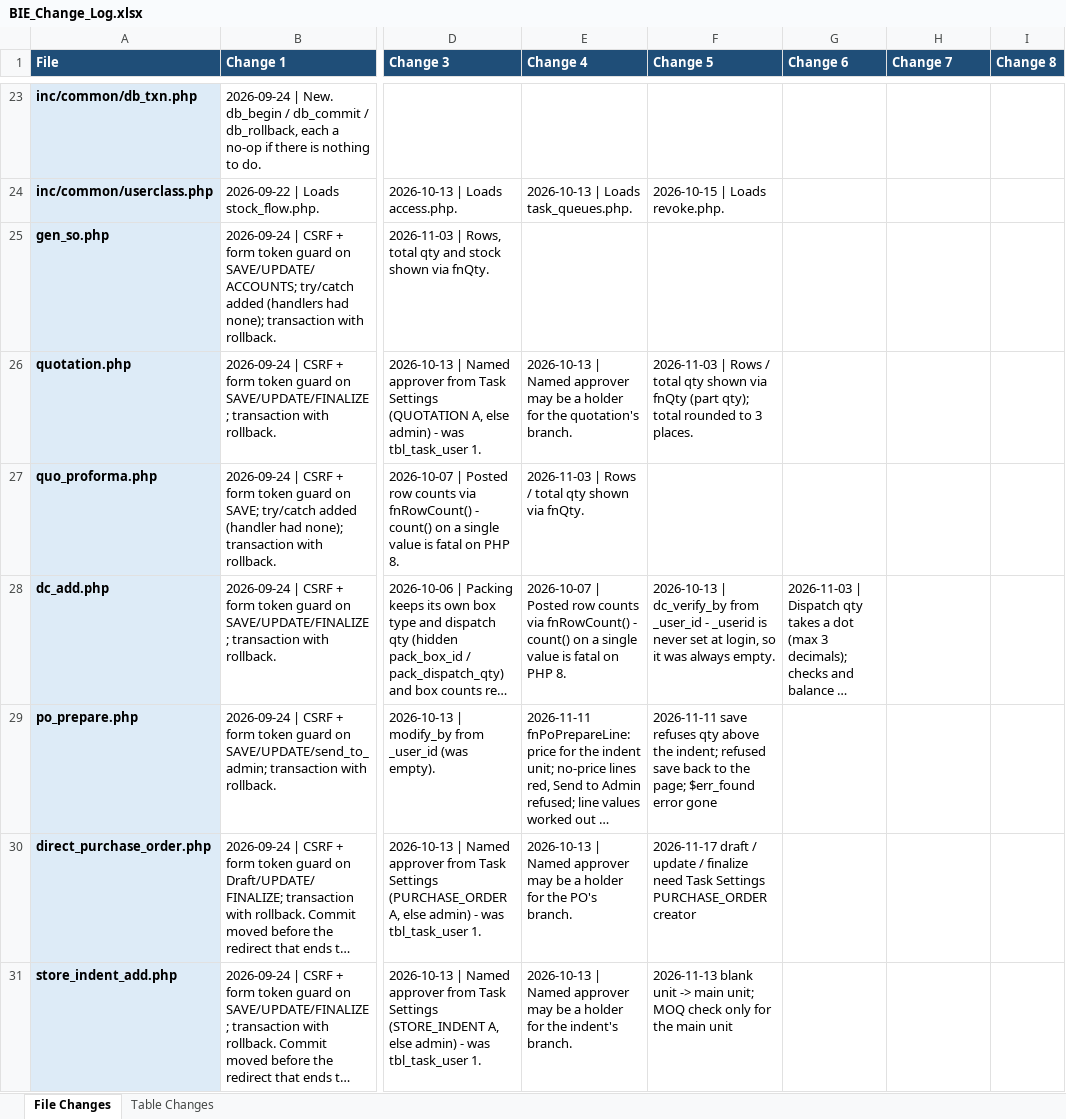
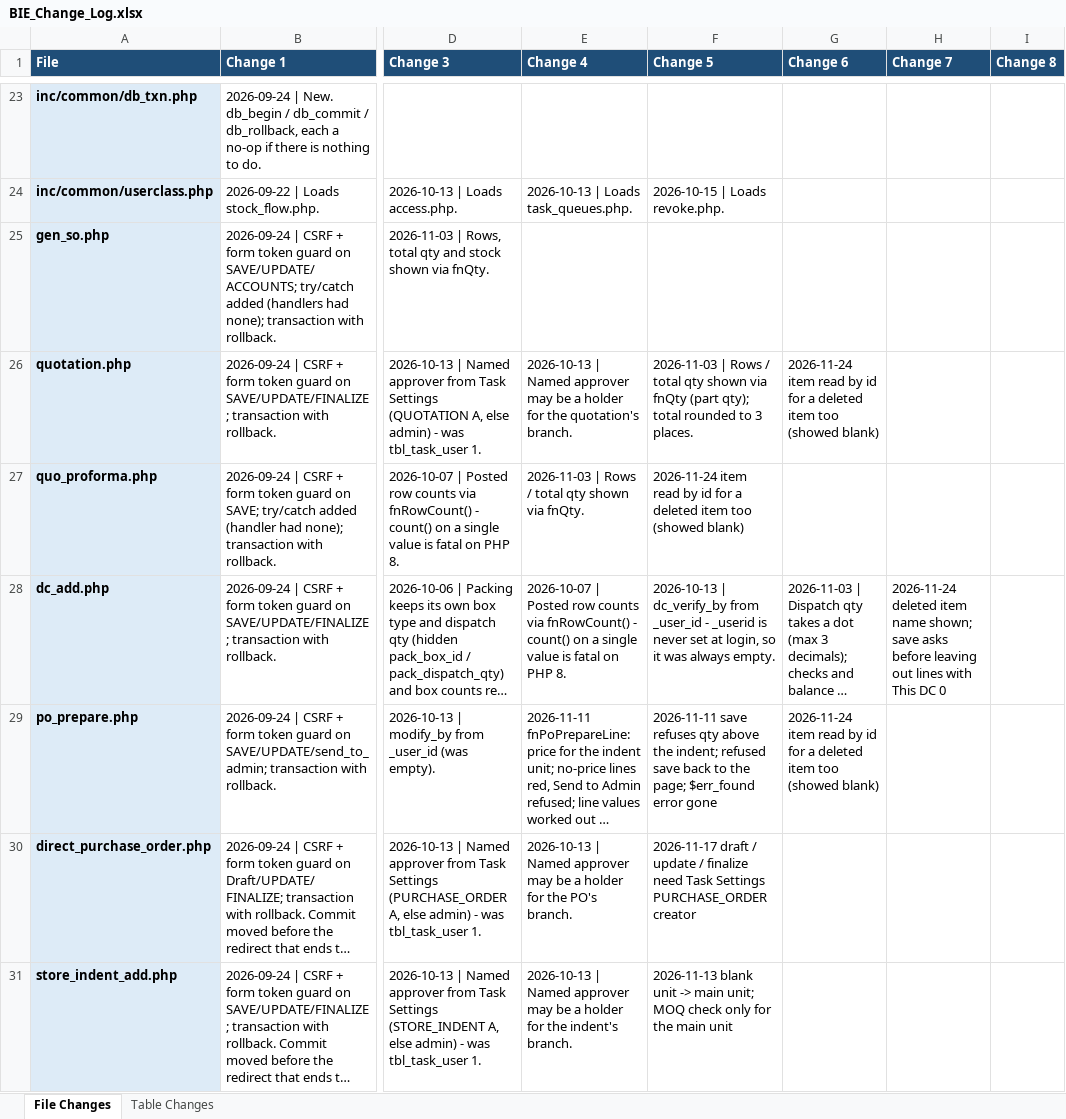
Before and after one commit to claudecollab7-alt/BIE, an Excel workbook: docs/BIE_Change_Log.xlsx, sheet File Changes, drawn as a sheet; only a part is shown, gaps mark what is left out; long unchanged cells end in …; values as stored, in another font and other column widths than the file's, no borders; the diff covers the shown part only; the diff names each change by its address in the sheet, - before the commit and + after, or states it on an @@ line.

```diff
--- a/docs/BIE_Change_Log.xlsx (sheet File Changes)
+++ b/docs/BIE_Change_Log.xlsx (sheet File Changes)
-G26 (Change 6): (empty)
+G26 (Change 6): 2026-11-24 item read by id for a deleted item too (showed blank)
-F27 (Change 5): (empty)
+F27 (Change 5): 2026-11-24 item read by id for a deleted item too (showed blank)
-H28 (Change 7): (empty)
+H28 (Change 7): 2026-11-24 deleted item name shown; save asks before leaving out lines with This DC 0
-G29 (Change 6): (empty)
+G29 (Change 6): 2026-11-24 item read by id for a deleted item too (showed blank)
```
Also changed, not shown: 7 added rows and 15 edited cells elsewhere in this sheet, sheet Table Changes, 27 other files.
